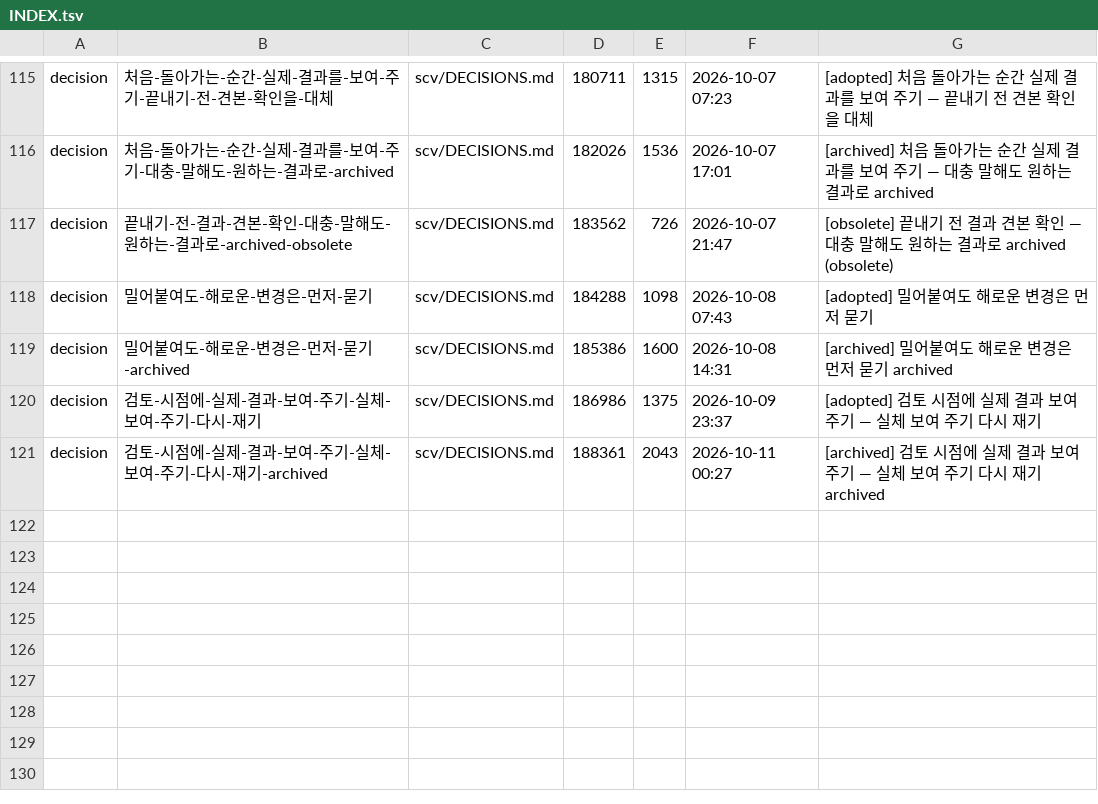
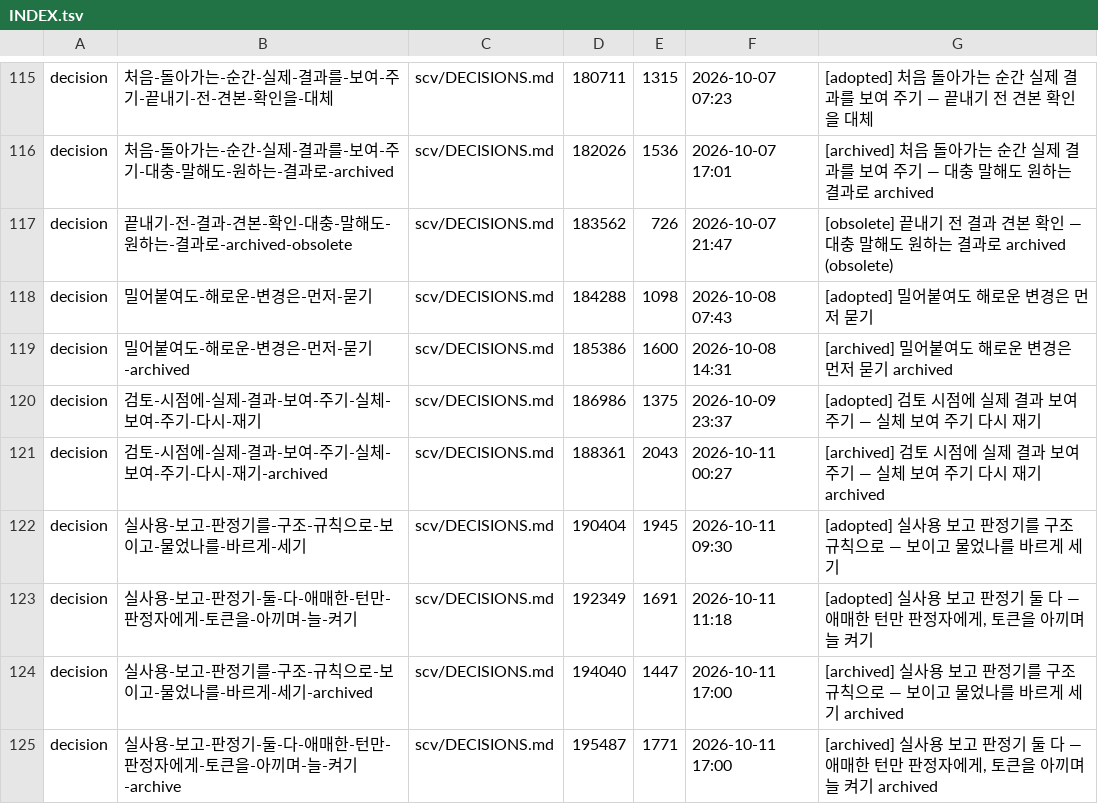
Before and after one commit to wookiya1364/scv-core, a TSV file: scv/INDEX.tsv, drawn as a sheet; only a part is shown, gaps mark what is left out; the diff names each change by its address in the sheet, - before the commit and + after, or states it on an @@ line.

```diff
--- a/scv/INDEX.tsv
+++ b/scv/INDEX.tsv
+row 122: decision | 실사용-보고-판정기를-구조-규칙으로-보이고-물었나를-바르게-세기 | scv/DECISIONS.md | 190404 | 1945 | 2026-10-11 09:30 | [adopted] 실사용 보고 판정기를 구조 규칙으로 — 보이고 물었나를 바르게 세기
+row 123: decision | 실사용-보고-판정기-둘-다-애매한-턴만-판정자에게-토큰을-아끼며-늘-켜기 | scv/DECISIONS.md | 192349 | 1691 | 2026-10-11 11:18 | [adopted] 실사용 보고 판정기 둘 다 — 애매한 턴만 판정자에게, 토큰을 아끼며 늘 켜기
+row 124: decision | 실사용-보고-판정기를-구조-규칙으로-보이고-물었나를-바르게-세기-archived | scv/DECISIONS.md | 194040 | 1447 | 2026-10-11 17:00 | [archived] 실사용 보고 판정기를 구조 규칙으로 — 보이고 물었나를 바르게 세기 archived
+row 125: decision | 실사용-보고-판정기-둘-다-애매한-턴만-판정자에게-토큰을-아끼며-늘-켜기-archive | scv/DECISIONS.md | 195487 | 1771 | 2026-10-11 17:00 | [archived] 실사용 보고 판정기 둘 다 — 애매한 턴만 판정자에게, 토큰을 아끼며 늘 켜기 archived
```
Also changed, not shown: 13 other files.
